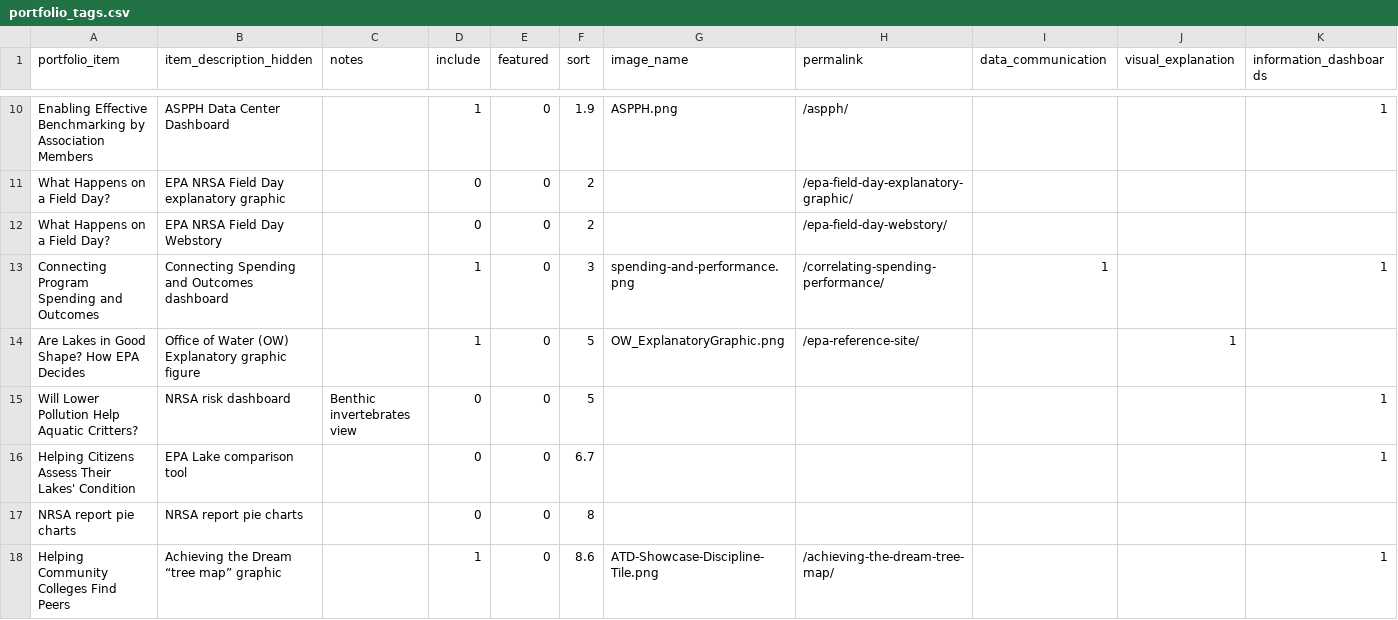
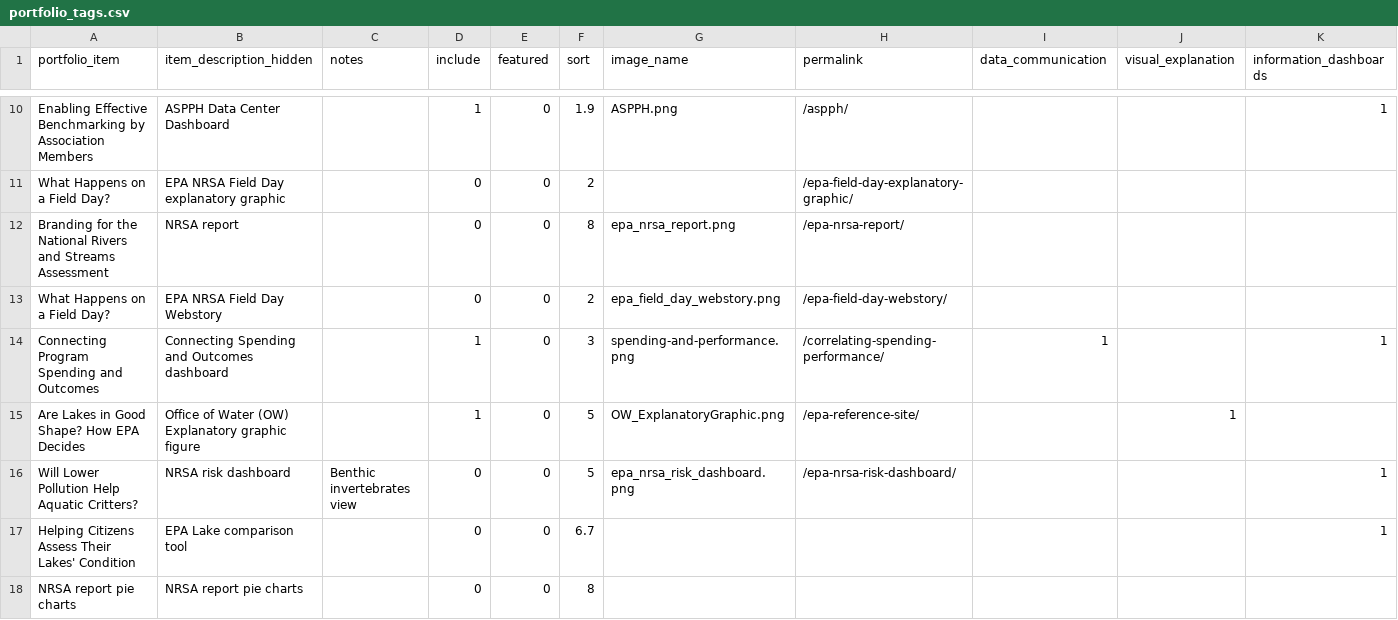
Before and after one commit to crow-insight/crow-insight.github.io, a CSV file: assets/data/portfolio_tags.csv, drawn as a sheet; only a part is shown, gaps mark what is left out; the shorter side is filled out with more unchanged rows; addresses are those after the commit; rows hold the shown columns only; the diff names each change by its address in the sheet, - before the commit and + after, or states it on an @@ line.

```diff
--- a/assets/data/portfolio_tags.csv
+++ b/assets/data/portfolio_tags.csv
+row 12: Branding for the National Rivers and Streams Assessment | NRSA report |  | 0 | 0 | 8 | epa_nrsa_report.png | /epa-nrsa-report/
-G13 (image_name): (empty)
+G13 (image_name): epa_field_day_webstory.png
-G16 (image_name): (empty)
+G16 (image_name): epa_nrsa_risk_dashboard.png
-H16 (permalink): (empty)
+H16 (permalink): /epa-nrsa-risk-dashboard/
```
Also changed, not shown: 6 other files.
